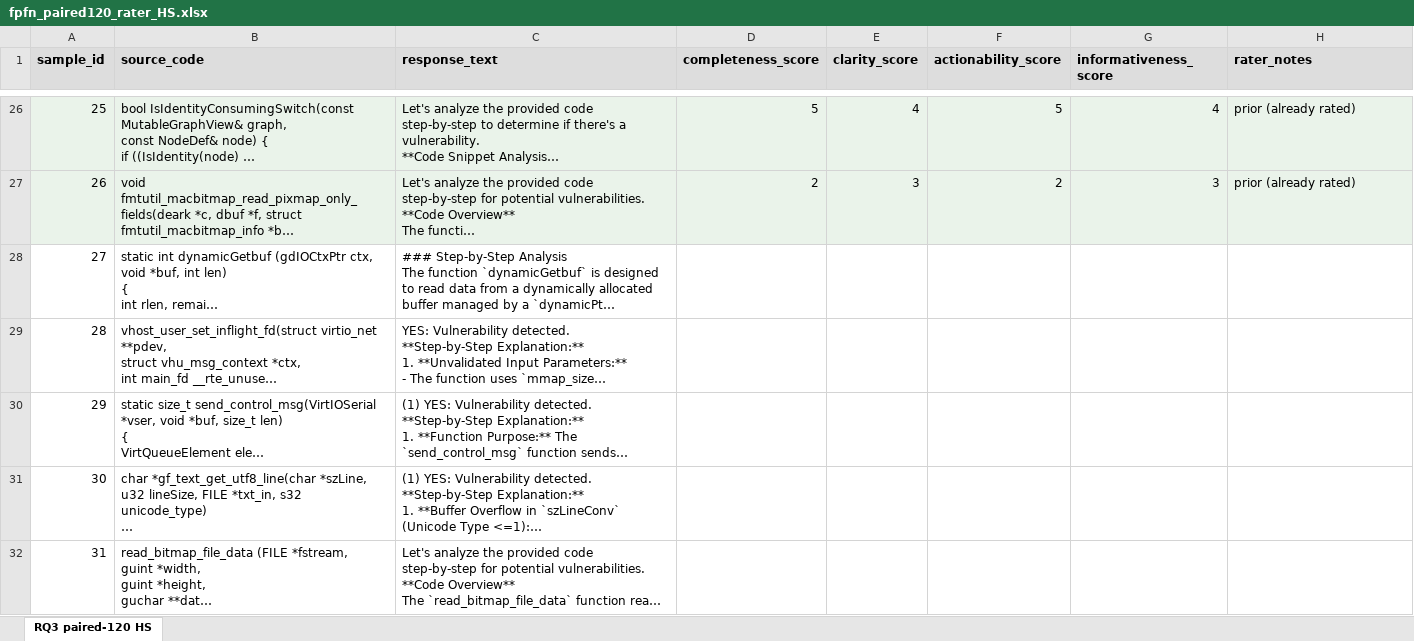
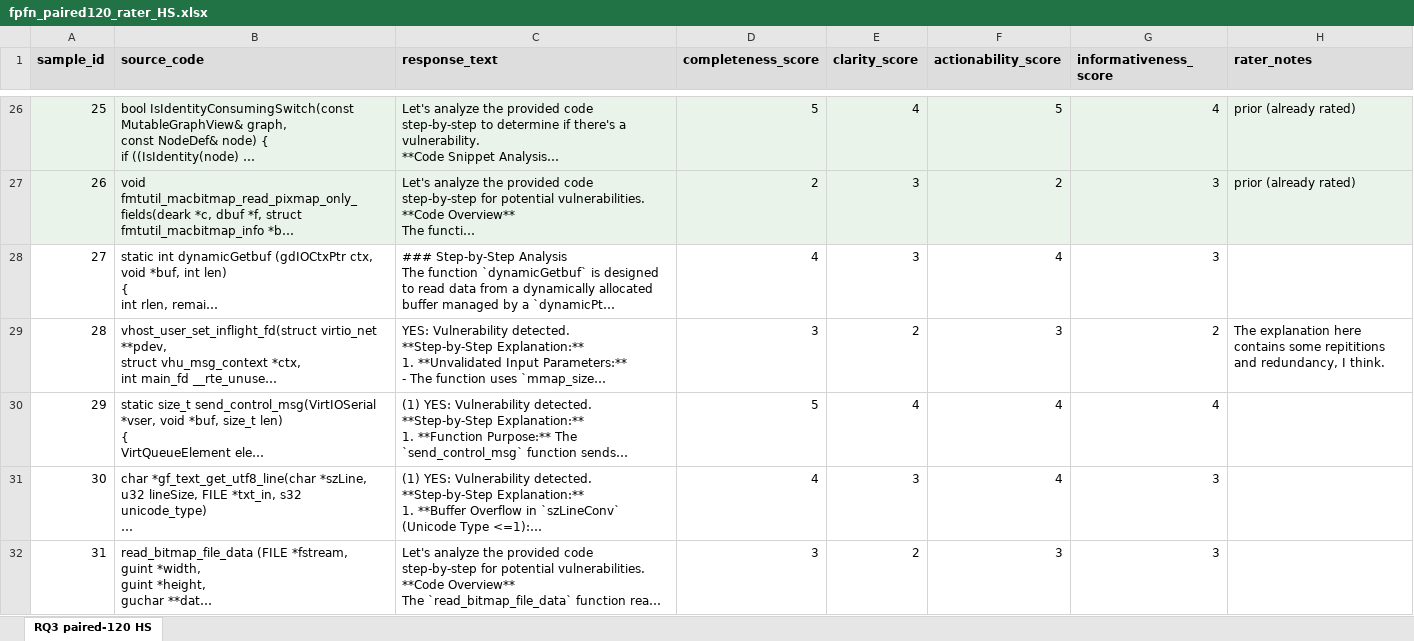
Before and after one commit to unused1/agent-green, an Excel workbook: results/rq3_baseline/fpfn_paired120_rater_HS.xlsx, sheet RQ3 paired-120 HS, drawn as a sheet; only a part is shown, gaps mark what is left out; long unchanged cells end in …; values as stored, in another font and other column widths than the file's, no borders; the diff covers the shown part only; the diff names each change by its address in the sheet, - before the commit and + after, or states it on an @@ line.

Commit message:
feat(rq3): paired-120 cross-rater IRR summary + adjudication worksheet

```diff
--- a/results/rq3_baseline/fpfn_paired120_rater_HS.xlsx (sheet RQ3 paired-120 HS)
+++ b/results/rq3_baseline/fpfn_paired120_rater_HS.xlsx (sheet RQ3 paired-120 HS)
-D28 (completeness_score): (empty)
+D28 (completeness_score): 4
-E28 (clarity_score): (empty)
+E28 (clarity_score): 3
-F28 (actionability_score): (empty)
+F28 (actionability_score): 4
-G28 (informativeness_score): (empty)
+G28 (informativeness_score): 3
-D29 (completeness_score): (empty)
+D29 (completeness_score): 3
-E29 (clarity_score): (empty)
+E29 (clarity_score): 2
-F29 (actionability_score): (empty)
+F29 (actionability_score): 3
-G29 (informativeness_score): (empty)
+G29 (informativeness_score): 2
-H29 (rater_notes): (empty)
+H29 (rater_notes): The explanation here contains some repititions and redundancy, I think.
-D30 (completeness_score): (empty)
+D30 (completeness_score): 5
-E30 (clarity_score): (empty)
+E30 (clarity_score): 4
-F30:F31 (actionability_score): (empty)
+F30:F31 (actionability_score): 4
-G30 (informativeness_score): (empty)
+G30 (informativeness_score): 4
-D31 (completeness_score): (empty)
+D31 (completeness_score): 4
-E31 (clarity_score): (empty)
+E31 (clarity_score): 3
-G31:G32 (informativeness_score): (empty)
+G31:G32 (informativeness_score): 3
-D32 (completeness_score): (empty)
+D32 (completeness_score): 3
-E32 (clarity_score): (empty)
+E32 (clarity_score): 2
-F32 (actionability_score): (empty)
+F32 (actionability_score): 3
```
Also changed, not shown: 355 edited cells elsewhere in this sheet, results/rq3_baseline/fpfn_paired120_rater_Shane.xlsx, 2 other files.
